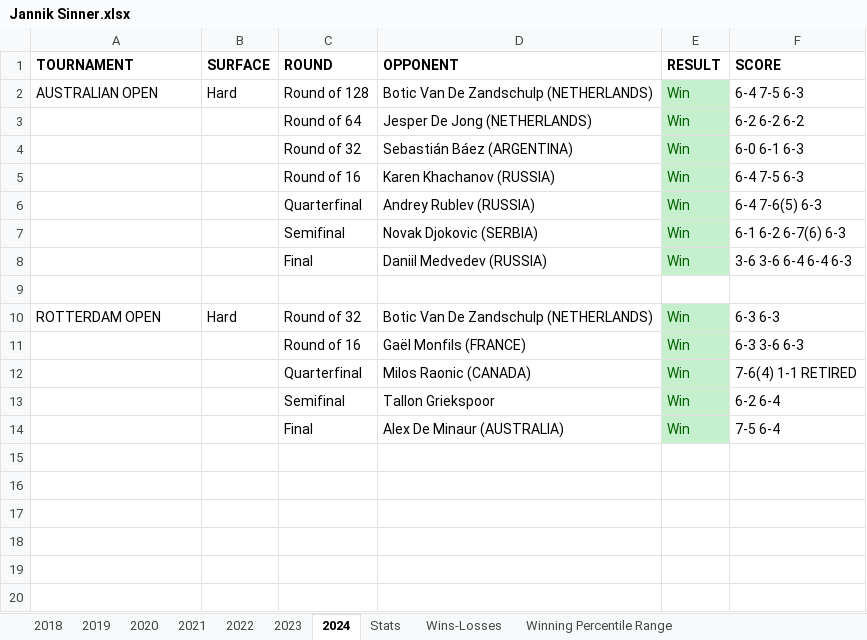
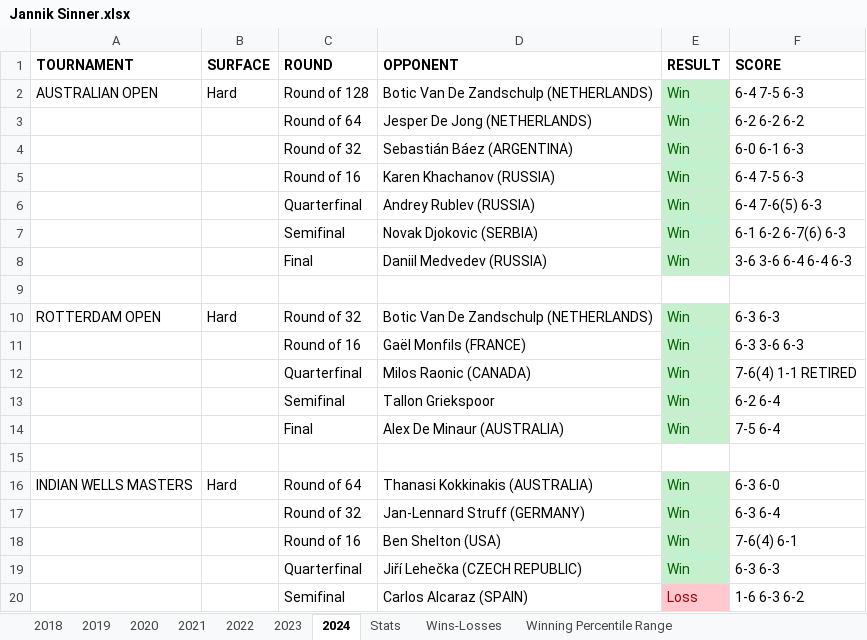
Before and after one commit to soumyavajjhala/soumyavajjhala.github.io, an Excel workbook: Tennis/ATP Tour/Jannik Sinner.xlsx, sheet 2024, drawn as a sheet; values as stored, in another font and other column widths than the file's, no borders; the diff names each change by its address in the sheet, - before the commit and + after, or states it on an @@ line.

```diff
--- a/Tennis/ATP Tour/Jannik Sinner.xlsx (sheet 2024)
+++ b/Tennis/ATP Tour/Jannik Sinner.xlsx (sheet 2024)
+row 15: (empty)
+row 16: INDIAN WELLS MASTERS | Hard | Round of 64 | Thanasi Kokkinakis (AUSTRALIA) | Win | 6-3 6-0
+row 17:  |  | Round of 32 | Jan-Lennard Struff (GERMANY) | Win | 6-3 6-4
+row 18:  |  | Round of 16 | Ben Shelton (USA) | Win | 7-6(4) 6-1
+row 19:  |  | Quarterfinal | Jiří Lehečka (CZECH REPUBLIC) | Win | 6-3 6-3
+row 20:  |  | Semifinal | Carlos Alcaraz (SPAIN) | Loss | 1-6 6-3 6-2
```
Also changed, not shown: sheet Stats, charts or pictures, Tennis/ATP Tour/Novak Djokovic.xlsx, Tennis/WTA Tour/Angelique Kerber.xlsx, 14 other files.
